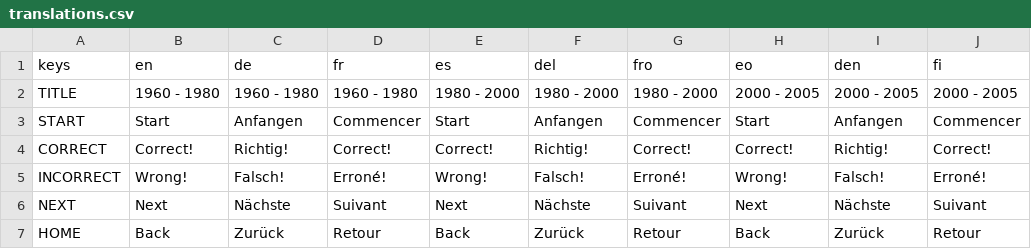
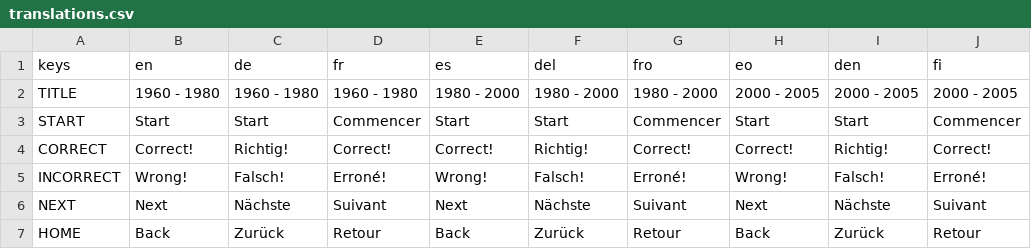
Before and after one commit to KonigJakob/CSM_Quiz, a CSV file: csm_quiz/assets/Translations/translations.csv, drawn as a sheet; only a part is shown.

Commit message:
splash screen and fix START in DE

```diff
--- a/csm_quiz/assets/Translations/translations.csv
+++ b/csm_quiz/assets/Translations/translations.csv
@@ -2,3 +2,3 @@
 "TITLE","1960 - 1980","1960 - 1980","1960 - 1980","1980 - 2000","1980 - 2000","1980 - 2000","2000 - 2005","2000 - 2005","2000 - 2005"
-"START","Start","Anfangen","Commencer","Start","Anfangen","Commencer","Start","Anfangen","Commencer"
+"START","Start","Start","Commencer","Start","Start","Commencer","Start","Start","Commencer"
 "CORRECT","Correct!","Richtig!","Correct!","Correct!","Richtig!","Correct!","Correct!","Richtig!","Correct!"
```
Also changed, not shown: 8 other files.
